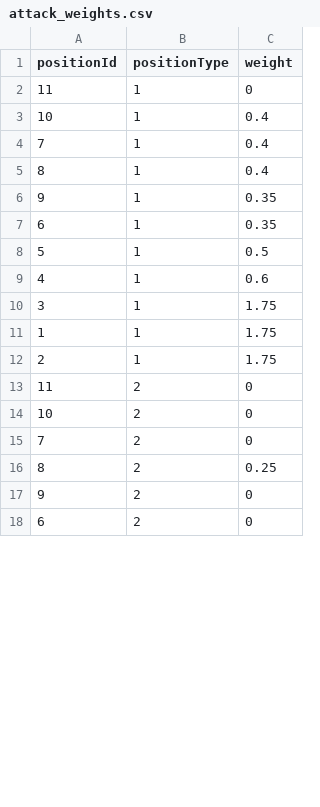
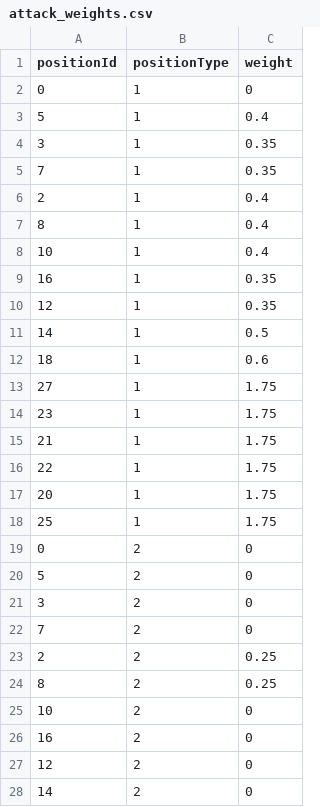
Before and after one commit to JamesPeters98/Hibernate-Football, a CSV file: src/main/resources/attack_weights.csv, drawn as a sheet; only a part is shown; the diff covers the shown part only.

```diff
--- a/src/main/resources/attack_weights.csv
+++ b/src/main/resources/attack_weights.csv
@@ -1,18 +1,28 @@
 positionId,positionType,weight
-11,1,0
+0,1,0
+5,1,0.4
+3,1,0.35
+7,1,0.35
+2,1,0.4
+8,1,0.4
 10,1,0.4
-7,1,0.4
-8,1,0.4
-9,1,0.35
-6,1,0.35
-5,1,0.5
-4,1,0.6
-3,1,1.75
-1,1,1.75
-2,1,1.75
-11,2,0
+16,1,0.35
+12,1,0.35
+14,1,0.5
+18,1,0.6
+27,1,1.75
+23,1,1.75
+21,1,1.75
+22,1,1.75
+20,1,1.75
+25,1,1.75
+0,2,0
+5,2,0
+3,2,0
+7,2,0
+2,2,0.25
+8,2,0.25
 10,2,0
-7,2,0
-8,2,0.25
-9,2,0
-6,2,0
+16,2,0
+12,2,0
+14,2,0
```
Also changed, not shown: 21 added rows, 1 removed row and 34 edited cells elsewhere in this file, src/main/resources/defence_weights.csv, 10 other files.
